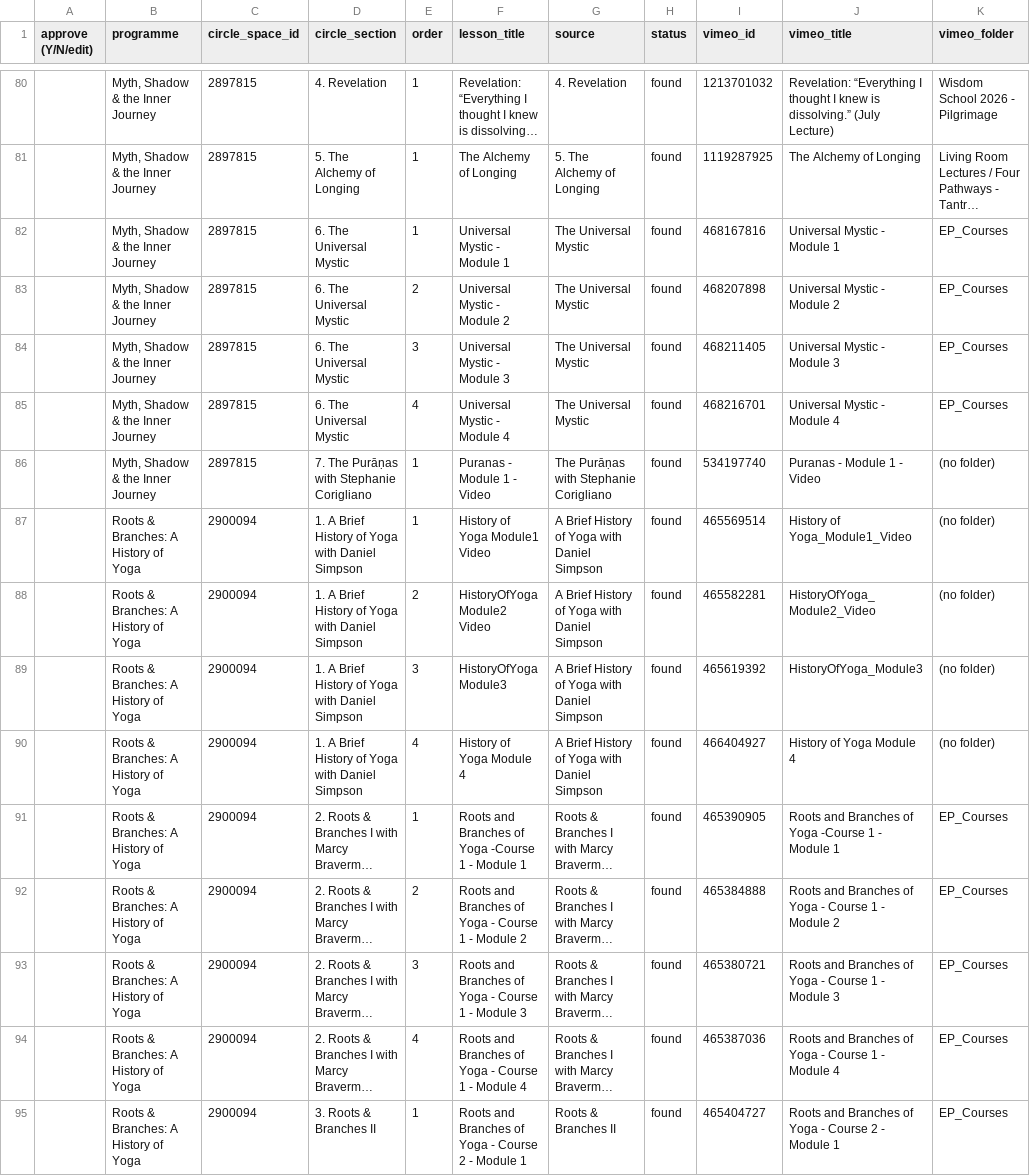
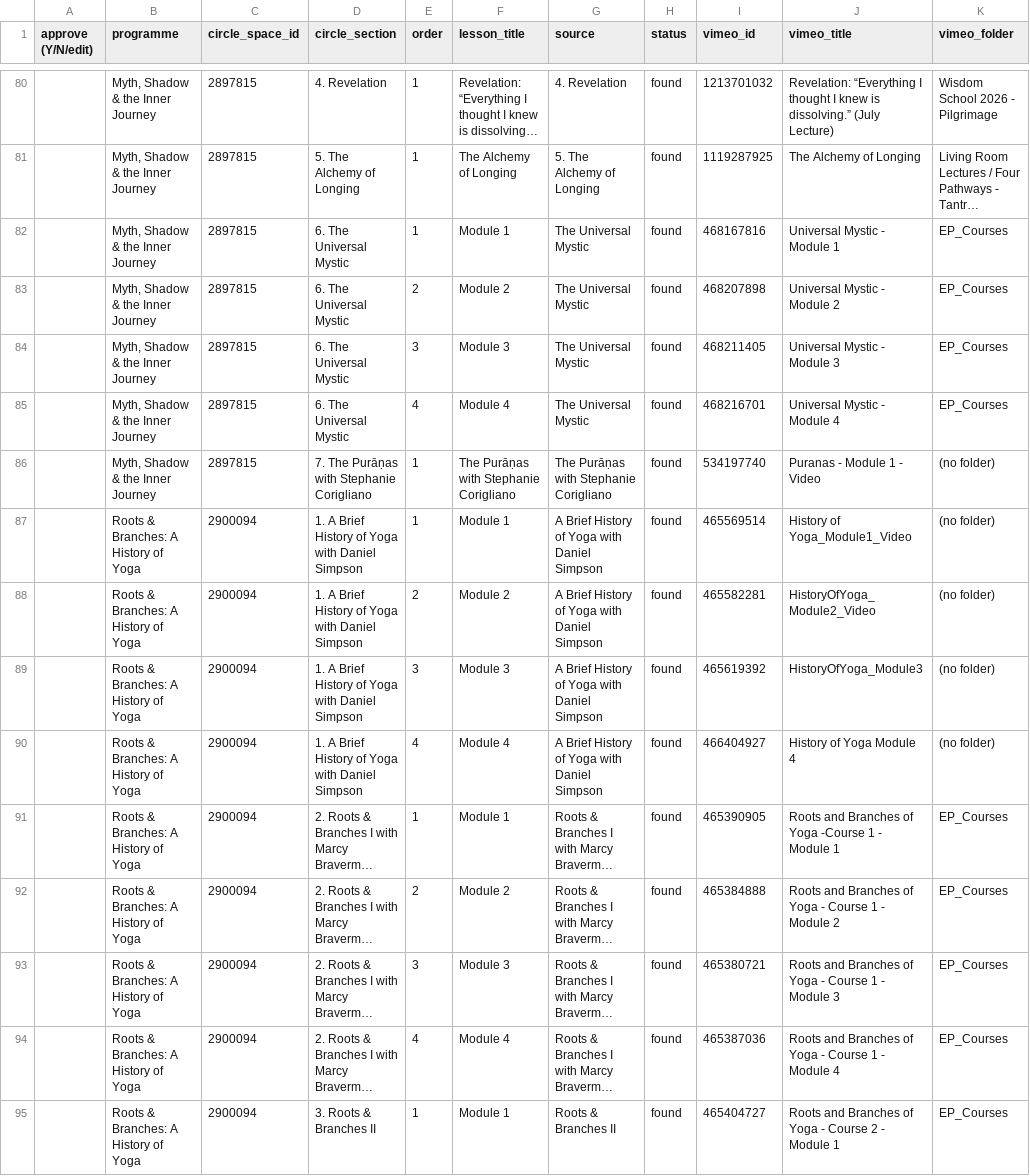
Before and after one commit to embodiedphilosophy/ep-website, a CSV file: scripts/video-migration/pathway-mapping.csv, drawn as a sheet; only a part is shown, gaps mark what is left out; long unchanged cells end in …; the diff covers the shown part only; the diff names each change by its address in the sheet, - before the commit and + after, or states it on an @@ line.

```diff
--- a/scripts/video-migration/pathway-mapping.csv
+++ b/scripts/video-migration/pathway-mapping.csv
-F82 (lesson_title): Universal Mystic - Module 1
+F82 (lesson_title): Module 1
-F83 (lesson_title): Universal Mystic - Module 2
+F83 (lesson_title): Module 2
-F84 (lesson_title): Universal Mystic - Module 3
+F84 (lesson_title): Module 3
-F85 (lesson_title): Universal Mystic - Module 4
+F85 (lesson_title): Module 4
-F86 (lesson_title): Puranas - Module 1 - Video
+F86 (lesson_title): The Purāṇas with Stephanie Corigliano
-F87 (lesson_title): History of Yoga Module1 Video
+F87 (lesson_title): Module 1
-F88 (lesson_title): HistoryOfYoga Module2 Video
+F88 (lesson_title): Module 2
-F89 (lesson_title): HistoryOfYoga Module3
+F89 (lesson_title): Module 3
-F90 (lesson_title): History of Yoga Module 4
+F90 (lesson_title): Module 4
-F91 (lesson_title): Roots and Branches of Yoga -Course 1 - Module 1
+F91 (lesson_title): Module 1
-F92 (lesson_title): Roots and Branches of Yoga - Course 1 - Module 2
+F92 (lesson_title): Module 2
-F93 (lesson_title): Roots and Branches of Yoga - Course 1 - Module 3
+F93 (lesson_title): Module 3
-F94 (lesson_title): Roots and Branches of Yoga - Course 1 - Module 4
+F94 (lesson_title): Module 4
-F95 (lesson_title): Roots and Branches of Yoga - Course 2 - Module 1
+F95 (lesson_title): Module 1
```
Also changed, not shown: 166 edited cells elsewhere in this file, scripts/video-migration/pathway-summary.csv, 4 other files.
